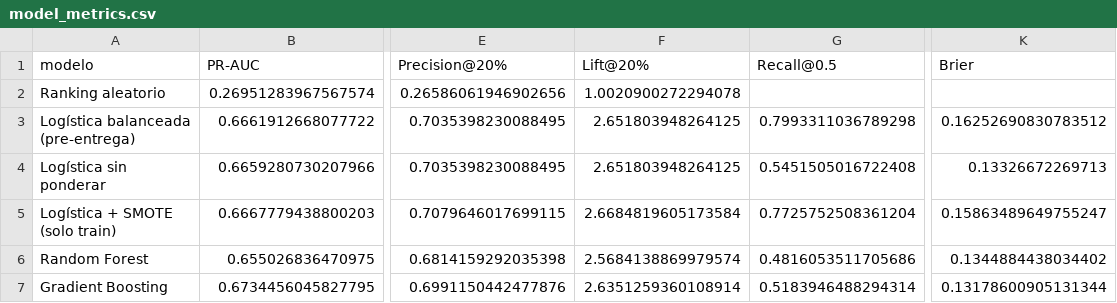
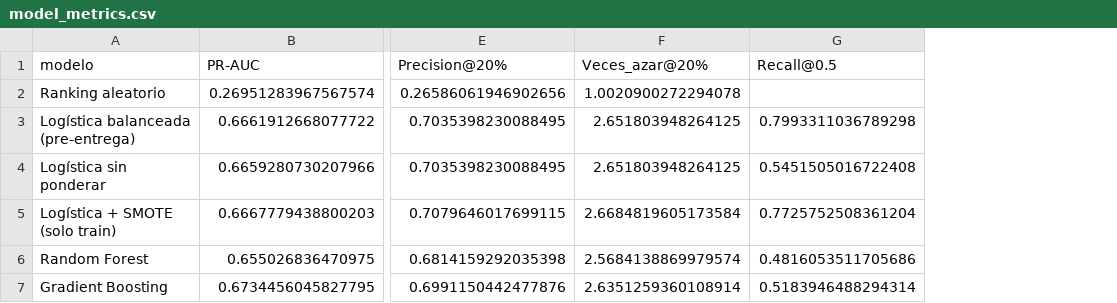
Before and after one commit to jgrozo660/Proyecto-Final-AnalisisDeDatos-UTN, a CSV file: results/model_metrics.csv, drawn as a sheet; only a part is shown, gaps mark what is left out; the diff names each change by its address in the sheet, - before the commit and + after, or states it on an @@ line.

Commit message:
Renombra archivos y columnas de resultados con terminología homogénea

```diff
--- a/results/model_metrics.csv
+++ b/results/model_metrics.csv
-column K (Brier), rows 3-7: 0.16252690830783512 | 0.13326672269713 | 0.15863489649755247 | 0.1344884438034402 | 0.13178600905131344
-F1: Lift@20%
+F1: Veces_azar@20%
```
Also changed, not shown: results/abandonos_por_decil.csv, results/auditoria_grupos_validacion_cruzada.csv, 11 other files.
